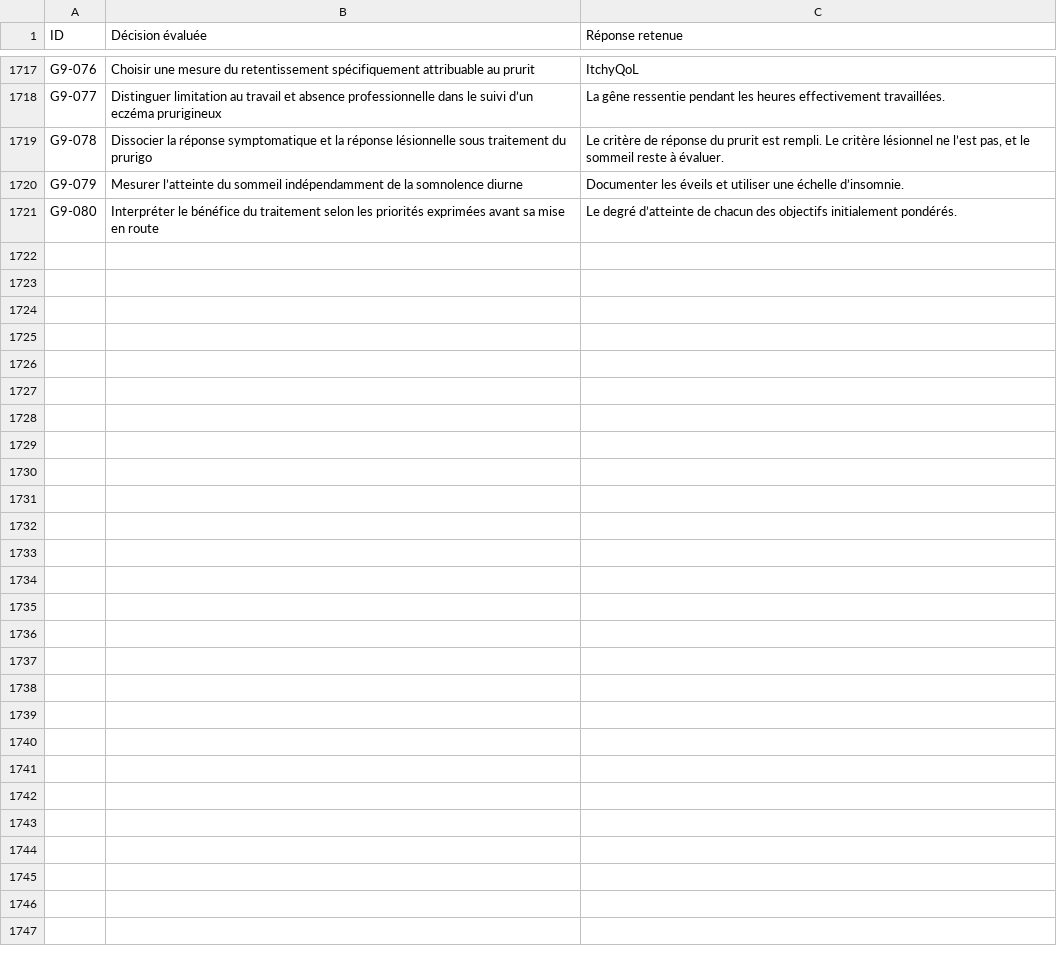
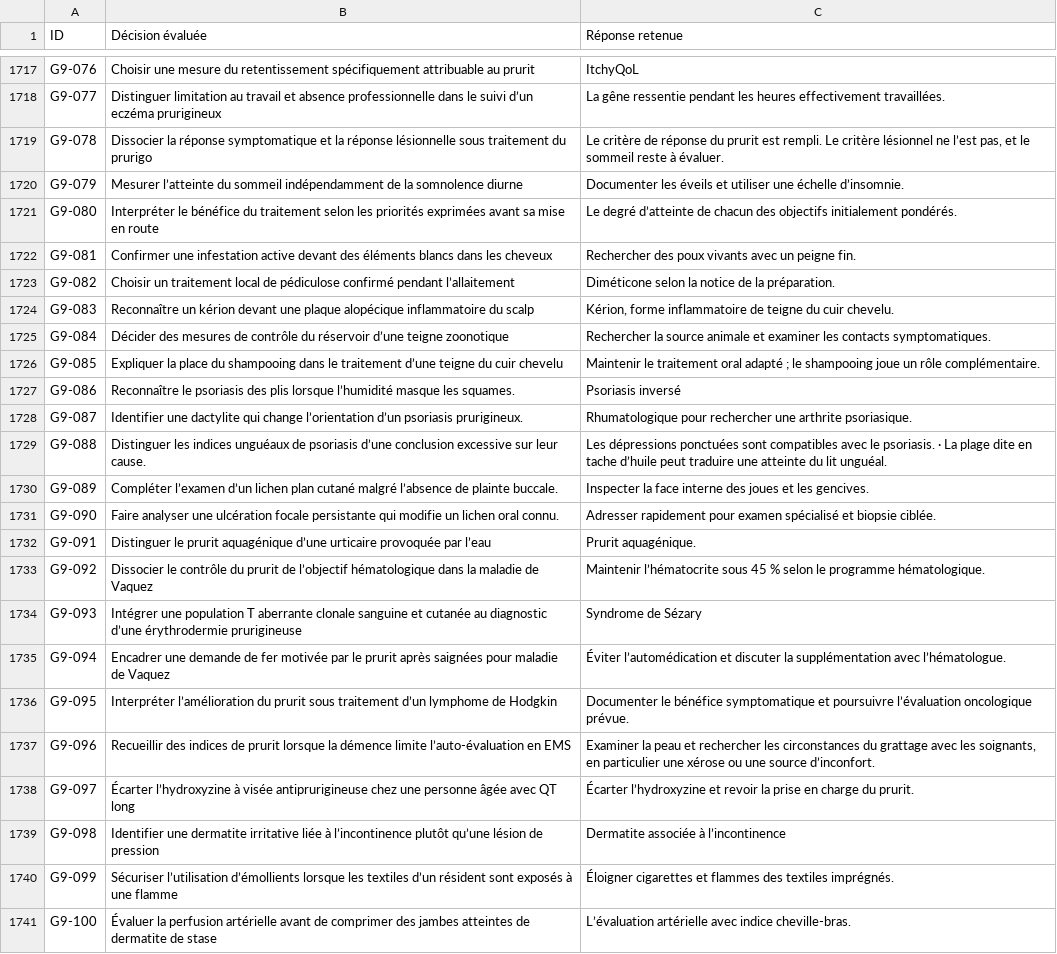
Before and after one commit to vialdjoukang-spec/organigramme-examen-federal, a TSV file: QCMs_A_K'_Menus_Long_Chatgpt/DECISIONS.tsv, drawn as a sheet; only a part is shown, gaps mark what is left out; the diff names each change by its address in the sheet, - before the commit and + after, or states it on an @@ line.

Commit message:
Intégrer le lot 087 de G9 et vérifier les empreintes

```diff
--- a/QCMs_A_K'_Menus_Long_Chatgpt/DECISIONS.tsv
+++ b/QCMs_A_K'_Menus_Long_Chatgpt/DECISIONS.tsv
+row 1722: G9-081 | Confirmer une infestation active devant des éléments blancs dans les cheveux | Rechercher des poux vivants avec un peigne fin.
+row 1723: G9-082 | Choisir un traitement local de pédiculose confirmé pendant l’allaitement | Diméticone selon la notice de la préparation.
+row 1724: G9-083 | Reconnaître un kérion devant une plaque alopécique inflammatoire du scalp | Kérion, forme inflammatoire de teigne du cuir chevelu.
+row 1725: G9-084 | Décider des mesures de contrôle du réservoir d’une teigne zoonotique | Rechercher la source animale et examiner les contacts symptomatiques.
+row 1726: G9-085 | Expliquer la place du shampooing dans le traitement d’une teigne du cuir chevelu | Maintenir le traitement oral adapté ; le shampooing joue un rôle complémentaire.
+row 1727: G9-086 | Reconnaître le psoriasis des plis lorsque l’humidité masque les squames. | Psoriasis inversé
+row 1728: G9-087 | Identifier une dactylite qui change l’orientation d’un psoriasis prurigineux. | Rhumatologique pour rechercher une arthrite psoriasique.
+row 1729: G9-088 | Distinguer les indices unguéaux de psoriasis d’une conclusion excessive sur leur cause. | Les dépressions ponctuées sont compatibles avec le psoriasis. · La plage dite en tache d’huile peut traduire une atteinte du lit unguéal.
+row 1730: G9-089 | Compléter l’examen d’un lichen plan cutané malgré l’absence de plainte buccale. | Inspecter la face interne des joues et les gencives.
+row 1731: G9-090 | Faire analyser une ulcération focale persistante qui modifie un lichen oral connu. | Adresser rapidement pour examen spécialisé et biopsie ciblée.
+row 1732: G9-091 | Distinguer le prurit aquagénique d’une urticaire provoquée par l’eau | Prurit aquagénique.
+row 1733: G9-092 | Dissocier le contrôle du prurit de l’objectif hématologique dans la maladie de Vaquez | Maintenir l’hématocrite sous 45 % selon le programme hématologique.
+row 1734: G9-093 | Intégrer une population T aberrante clonale sanguine et cutanée au diagnostic d’une érythrodermie prurigineuse | Syndrome de Sézary
+row 1735: G9-094 | Encadrer une demande de fer motivée par le prurit après saignées pour maladie de Vaquez | Éviter l’automédication et discuter la supplémentation avec l’hématologue.
+row 1736: G9-095 | Interpréter l’amélioration du prurit sous traitement d’un lymphome de Hodgkin | Documenter le bénéfice symptomatique et poursuivre l’évaluation oncologique prévue.
+row 1737: G9-096 | Recueillir des indices de prurit lorsque la démence limite l’auto-évaluation en EMS | Examiner la peau et rechercher les circonstances du grattage avec les soignants, en particulier une xérose ou une source d’inconfort.
+row 1738: G9-097 | Écarter l’hydroxyzine à visée antiprurigineuse chez une personne âgée avec QT long | Écarter l’hydroxyzine et revoir la prise en charge du prurit.
+row 1739: G9-098 | Identifier une dermatite irritative liée à l’incontinence plutôt qu’une lésion de pression | Dermatite associée à l’incontinence
+row 1740: G9-099 | Sécuriser l’utilisation d’émollients lorsque les textiles d’un résident sont exposés à une flamme | Éloigner cigarettes et flammes des textiles imprégnés.
+row 1741: G9-100 | Évaluer la perfusion artérielle avant de comprimer des jambes atteintes de dermatite de stase | L’évaluation artérielle avec indice cheville-bras.
```
Also changed, not shown: 2 other files.
